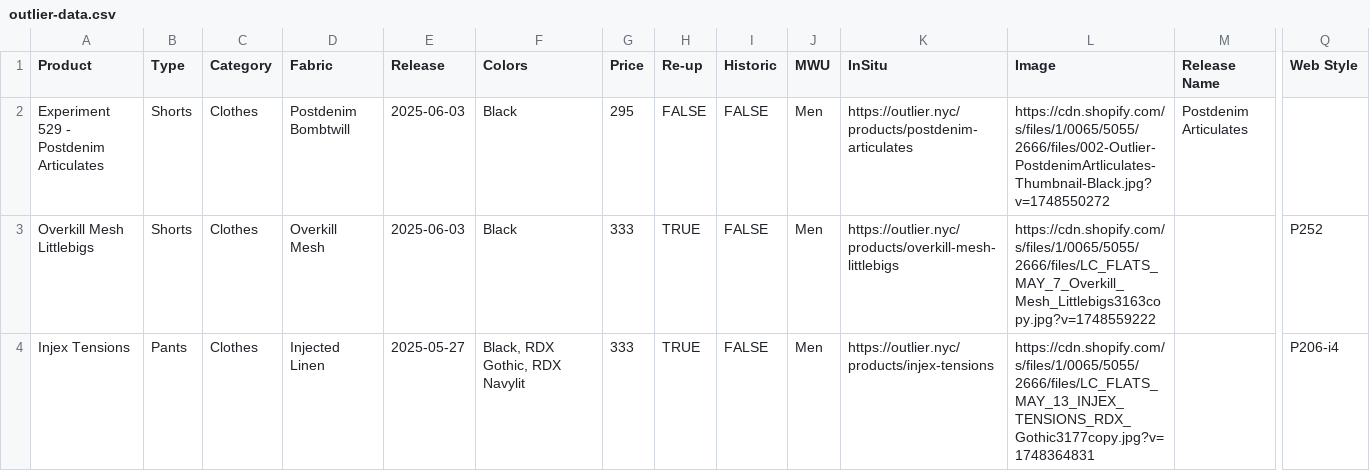
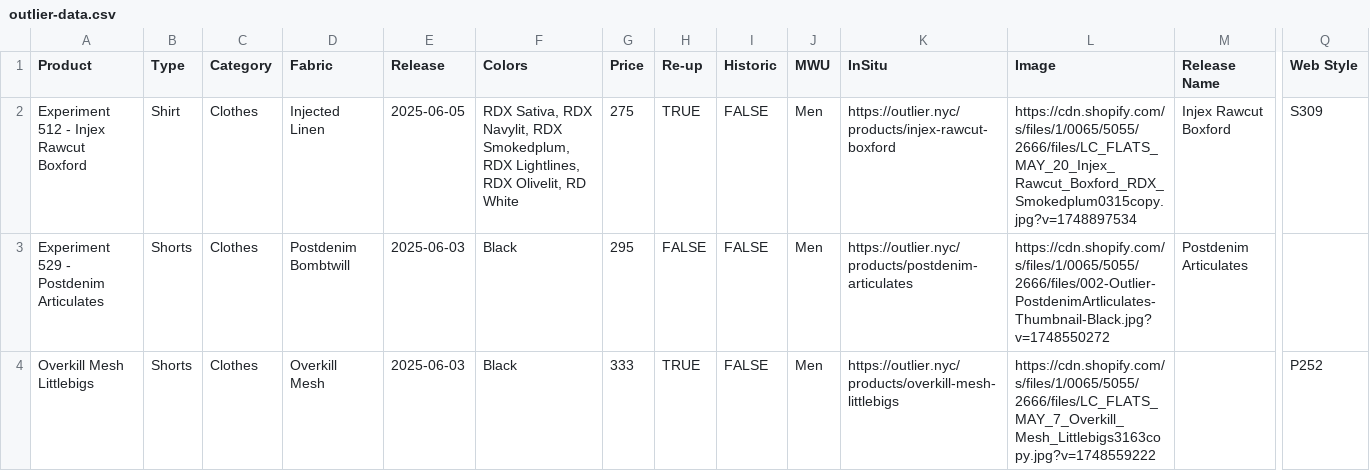
Before and after one commit to ciyer/outlier, a CSV file: public/outlier-data.csv, drawn as a sheet; only a part is shown, gaps mark what is left out; the shorter side is filled out with more unchanged rows; rows hold the shown columns only; the diff names each change by its address in the sheet, - before the commit and + after, or states it on an @@ line.

Commit message:
2025-06-05 drops

```diff
--- a/public/outlier-data.csv
+++ b/public/outlier-data.csv
+row 2: Experiment 512 - Injex Rawcut Boxford | Shirt | Clothes | Injected Linen | 2025-06-05 | RDX Sativa, RDX Navylit, RDX Smokedplum, RDX Lightlines, RDX Olivelit, RD White | 275 | TRUE | FALSE | Men | https://outlier.nyc/products/injex-rawcut-boxford | https://cdn.shopify.com/s/files/1/0065/5055/2666/files/LC_FLATS_MAY_20_Injex_Rawcut_Boxford_RDX_Smokedplum0315copy.jpg?v=1748897534 | Injex Rawcut Boxford | S309
```
